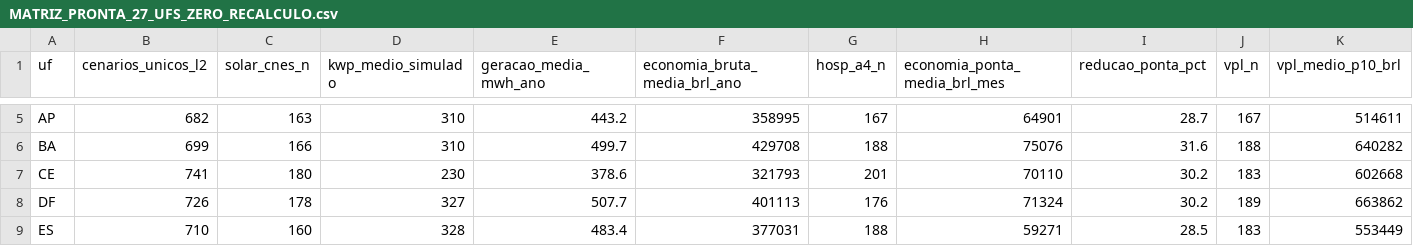
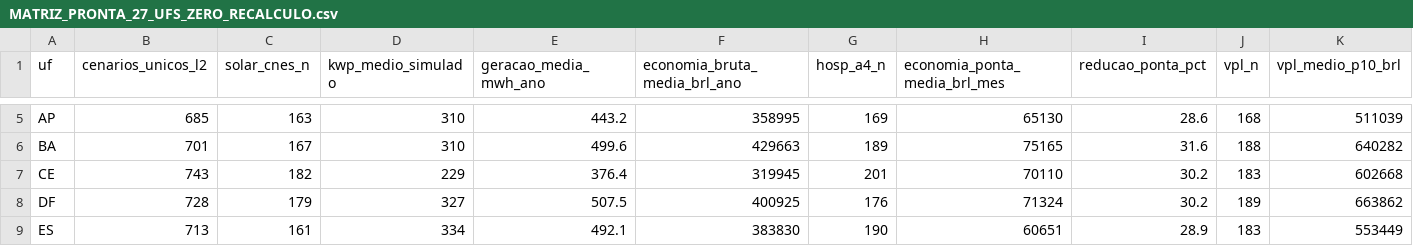
Before and after one commit to aristondalago-max/kpa-humanity-open-science, a CSV file: PKG-B-ENERGIA-SAUDE-v1.0.0/MATRIZ_PRONTA_27_UFS_ZERO_RECALCULO.csv, drawn as a sheet; only a part is shown, gaps mark what is left out; the diff covers the shown part only; the diff names each change by its address in the sheet, - before the commit and + after, or states it on an @@ line.

```diff
--- a/PKG-B-ENERGIA-SAUDE-v1.0.0/MATRIZ_PRONTA_27_UFS_ZERO_RECALCULO.csv
+++ b/PKG-B-ENERGIA-SAUDE-v1.0.0/MATRIZ_PRONTA_27_UFS_ZERO_RECALCULO.csv
-B5 (cenarios_unicos_l2): 682
+B5 (cenarios_unicos_l2): 685
-G5 (hosp_a4_n): 167
+G5 (hosp_a4_n): 169
-H5 (economia_ponta_media_brl_mes): 64901
+H5 (economia_ponta_media_brl_mes): 65130
-I5 (reducao_ponta_pct): 28.7
+I5 (reducao_ponta_pct): 28.6
-J5 (vpl_n): 167
+J5 (vpl_n): 168
-K5 (vpl_medio_p10_brl): 514611
+K5 (vpl_medio_p10_brl): 511039
-B6 (cenarios_unicos_l2): 699
+B6 (cenarios_unicos_l2): 701
-C6 (solar_cnes_n): 166
+C6 (solar_cnes_n): 167
-E6 (geracao_media_mwh_ano): 499.7
+E6 (geracao_media_mwh_ano): 499.6
-F6 (economia_bruta_media_brl_ano): 429708
+F6 (economia_bruta_media_brl_ano): 429663
-G6 (hosp_a4_n): 188
+G6 (hosp_a4_n): 189
-H6 (economia_ponta_media_brl_mes): 75076
+H6 (economia_ponta_media_brl_mes): 75165
-B7 (cenarios_unicos_l2): 741
+B7 (cenarios_unicos_l2): 743
-C7 (solar_cnes_n): 180
+C7 (solar_cnes_n): 182
-D7 (kwp_medio_simulado): 230
+D7 (kwp_medio_simulado): 229
-E7 (geracao_media_mwh_ano): 378.6
+E7 (geracao_media_mwh_ano): 376.4
-F7 (economia_bruta_media_brl_ano): 321793
+F7 (economia_bruta_media_brl_ano): 319945
-B8 (cenarios_unicos_l2): 726
+B8 (cenarios_unicos_l2): 728
-C8 (solar_cnes_n): 178
+C8 (solar_cnes_n): 179
-E8 (geracao_media_mwh_ano): 507.7
+E8 (geracao_media_mwh_ano): 507.5
-F8 (economia_bruta_media_brl_ano): 401113
+F8 (economia_bruta_media_brl_ano): 400925
-B9 (cenarios_unicos_l2): 710
+B9 (cenarios_unicos_l2): 713
-C9 (solar_cnes_n): 160
+C9 (solar_cnes_n): 161
-D9 (kwp_medio_simulado): 328
+D9 (kwp_medio_simulado): 334
-E9 (geracao_media_mwh_ano): 483.4
+E9 (geracao_media_mwh_ano): 492.1
-F9 (economia_bruta_media_brl_ano): 377031
+F9 (economia_bruta_media_brl_ano): 383830
-G9 (hosp_a4_n): 188
+G9 (hosp_a4_n): 190
-H9 (economia_ponta_media_brl_mes): 59271
+H9 (economia_ponta_media_brl_mes): 60651
-I9 (reducao_ponta_pct): 28.5
+I9 (reducao_ponta_pct): 28.9
```
Also changed, not shown: 149 edited cells elsewhere in this file, 20 other files.
